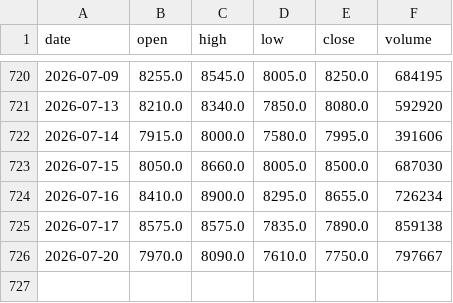
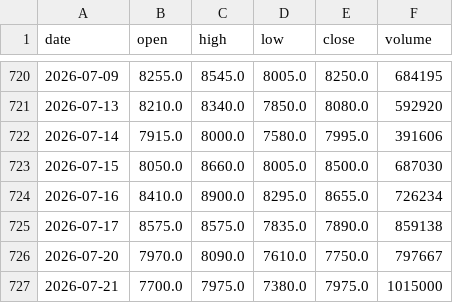
Before and after one commit to tarotmei168/sj-trading, a CSV file: database/2059_3y.csv, drawn as a sheet; only a part is shown, gaps mark what is left out.

```diff
--- a/database/2059_3y.csv
+++ b/database/2059_3y.csv
@@ -726 +726,2 @@ date,open,high,low,close,volume
 2026-07-20,7970.0,8090.0,7610.0,7750.0,797667
+2026-07-21,7700.0,7975.0,7380.0,7975.0,1015000
```
Also changed, not shown: database/2330_3y.csv, database/2383_3y.csv, 46 other files.
